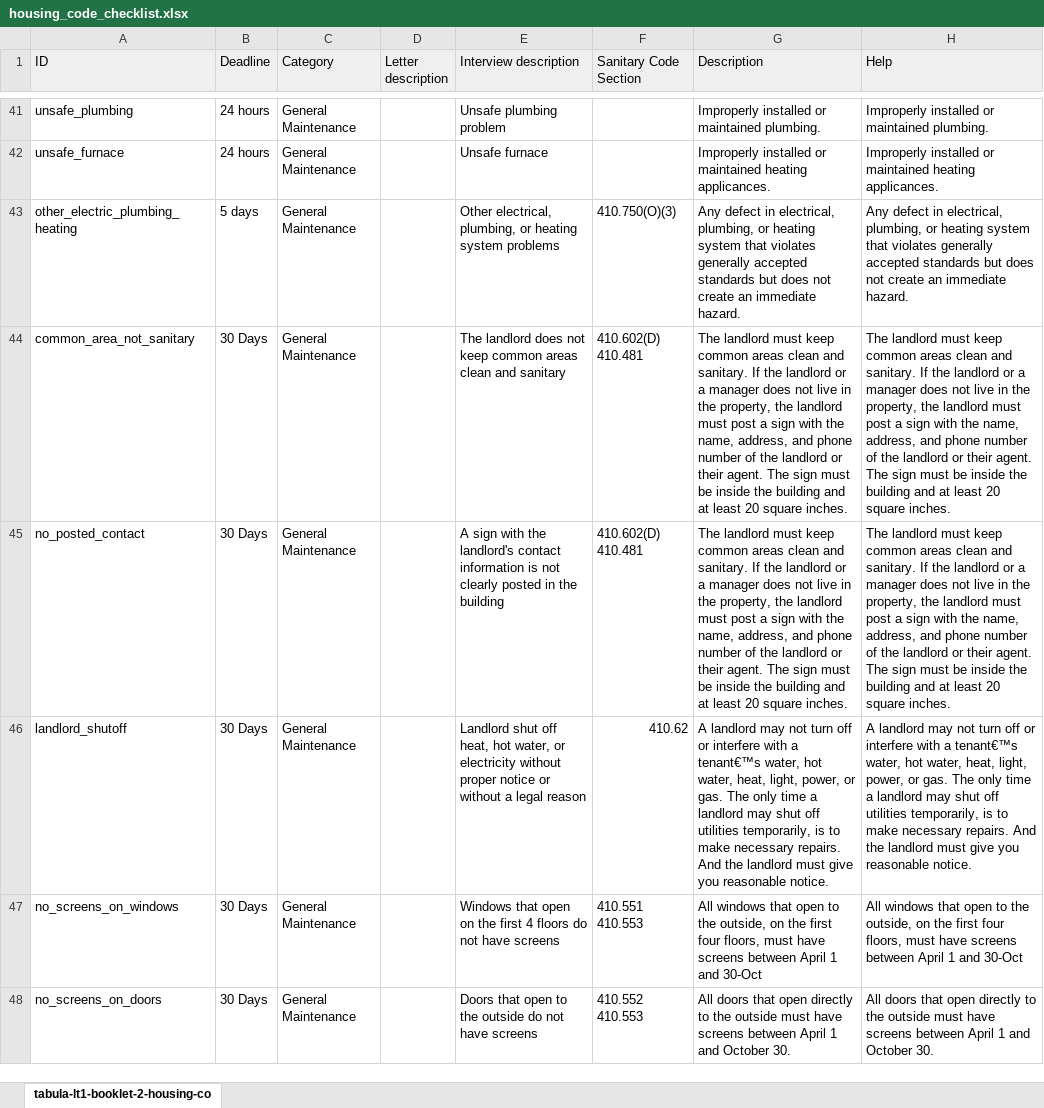
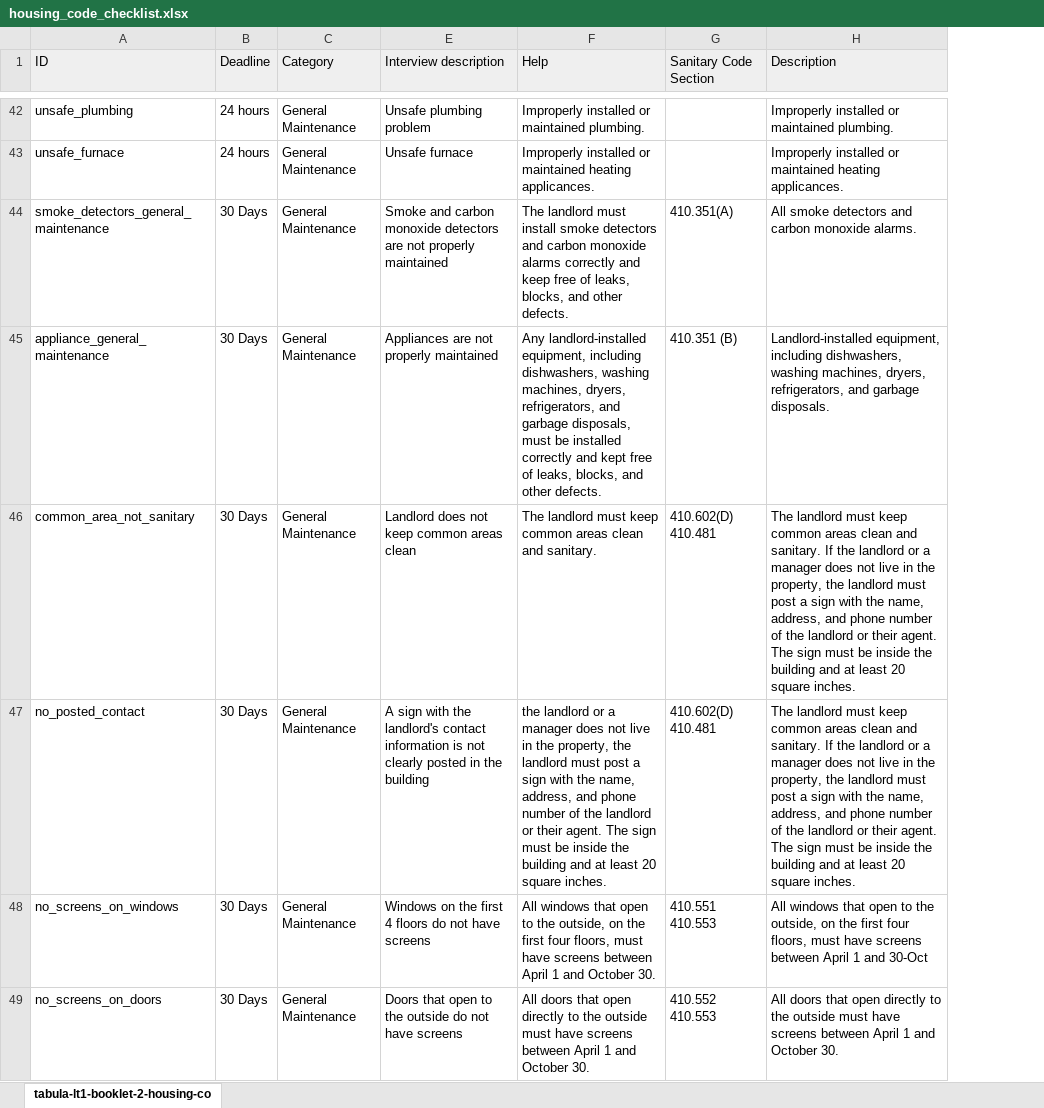
Before and after one commit to LemmaLegalConsulting/docassemble-HousingCodeChecklist, an Excel workbook: docassemble/HousingCodeChecklist/data/sources/housing_code_checklist.xlsx, sheet tabula-lt1-booklet-2-housing-co, drawn as a sheet; only a part is shown, gaps mark what is left out; values as stored, in another font and other column widths than the file's, no borders; charts and pictures not drawn; removed rows and columns are numbered as before the commit, all else as after; the diff covers the shown part only; the diff names each change by its address in the sheet, - before the commit and + after, or states it on an @@ line.

```diff
--- a/docassemble/HousingCodeChecklist/data/sources/housing_code_checklist.xlsx (sheet tabula-lt1-booklet-2-housing-co)
+++ b/docassemble/HousingCodeChecklist/data/sources/housing_code_checklist.xlsx (sheet tabula-lt1-booklet-2-housing-co)
@@ column D (Letter description) hidden, empty @@
+column F (Help), rows 42-43: Improperly installed or maintained plumbing. | Improperly installed or maintained heating applicances.; rows 46-49: The landlord must keep common areas clean and sanitary. | the landlord or a manager does not live in the property, the landlord must post a sign with the name, address, and phone number of the landlord or their agent. The sign must be inside the building and at least 20 square inches. | All windows that open to the outside, on the first four floors, must have screens between April 1 and October 30. | All doors that open directly to the outside must have screens between April 1 and October 30.
-column G (Description), rows 41-42: Improperly installed or maintained plumbing. | Improperly installed or maintained heating applicances.; rows 44-45: The landlord must keep common areas clean and sanitary. If the landlord or a manager does not live in the property, the landlord must post a sign with the name, address, and phone number of the landlord or their agent. The sign must be inside the building and at least 20 square inches. | The landlord must keep common areas clean and sanitary. If the landlord or a manager does not live in the property, the landlord must post a sign with the name, address, and phone number of the landlord or their agent. The sign must be inside the building and at least 20 square inches.; rows 47-48: All windows that open to the outside, on the first four floors, must have screens between April 1 and 30-Oct | All doors that open directly to the outside must have screens between April 1 and October 30.
-H1: Help
+H1: Description
-row 43: other_electric_plumbing_heating | 5 days | General Maintenance |  | Other electrical, plumbing, or heating system problems | 410.750(O)(3) | Any defect in electrical, plumbing, or heating system that violates generally accepted standards but does not create an immediate hazard. | Any defect in electrical, plumbing, or heating system that violates generally accepted standards but does not create an immediate hazard.
@@ row 55 moved to row 44: smoke_detectors_general_maintenance @@
@@ row 57 moved to row 45: appliance_general_maintenance @@
-E46 (Interview description): The landlord does not keep common areas clean and sanitary
+E46 (Interview description): Landlord does not keep common areas clean
-row 46: landlord_shutoff | 30 Days | General Maintenance |  | Landlord shut off heat, hot water, or electricity without proper notice or without a legal reason | 410.62 | A landlord may not turn off or interfere with a tenant€™s water, hot water, heat, light, power, or gas. The only time a landlord may shut off utilities temporarily, is to make necessary repairs. And the landlord must give you reasonable notice. | A landlord may not turn off or interfere with a tenant€™s water, hot water, heat, light, power, or gas. The only time a landlord may shut off utilities temporarily, is to make necessary repairs. And the landlord must give you reasonable notice.
-E48 (Interview description): Windows that open on the…
+E48 (Interview description): Windows on the…
```
Also changed, not shown: 9 added rows, 7 removed rows, 30 edited cells and cell formats elsewhere in this sheet, 4 other files.
